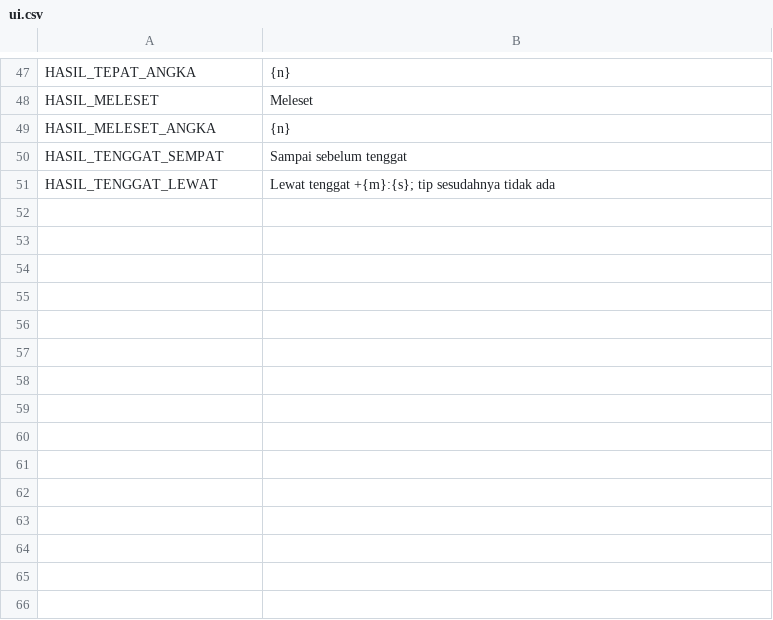
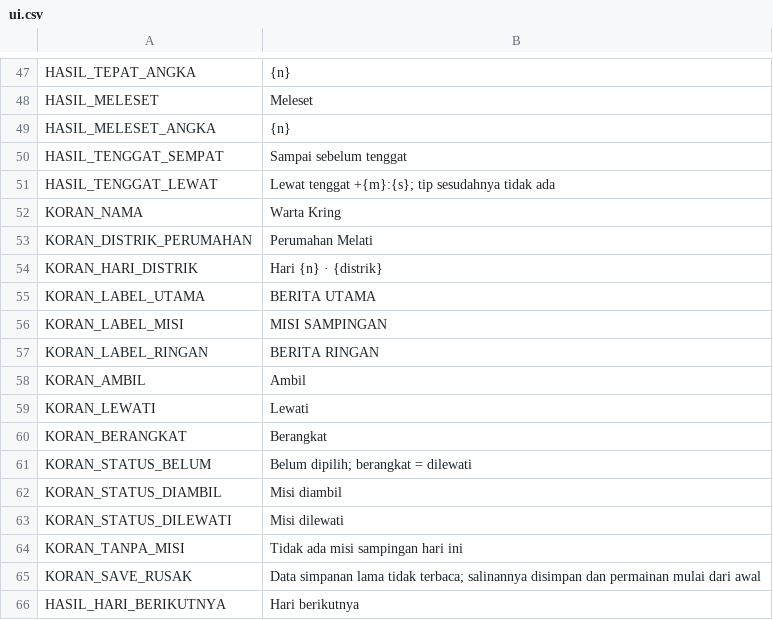
Before and after one commit to ronggur/loper-koran, a CSV file: translations/ui.csv, drawn as a sheet; only a part is shown, gaps mark what is left out; the diff names each change by its address in the sheet, - before the commit and + after, or states it on an @@ line.

Commit message:
feat: layar halaman depan koran, token palet krem, dan scene hari sebagai scene utama
Fase 4 run 4A (AC-17, AC-21 sampai AC-24). Layar koran dibangun dari Container dan
token Palette (krem, tinta, garis; kontras teks >= 7:1 diuji dengan rumus WCAG), satu-
satunya layar terang. Ambil/Lewati terbaca dari teks status dan bentuk tombol, bukan
warna saja; tanpa misi tombolnya hilang dan Berangkat tetap jalan. HariMain menyambung
MesinHari, HeadlineManager, SeedHari, dan SaveManager; simpan tepat sekali saat 'Hari
berikutnya' yang menggantikan 'Main lagi' di layar hasil hanya dalam mode hari (rute.tscn
yang dijalankan sendiri tidak berubah). Scene utama pindah ke hari.tscn, tes yang
menyebutnya diperbarui bersama alasan tertulis.

```diff
--- a/translations/ui.csv
+++ b/translations/ui.csv
+row 52: KORAN_NAMA | Warta Kring
+row 53: KORAN_DISTRIK_PERUMAHAN | Perumahan Melati
+row 54: KORAN_HARI_DISTRIK | Hari {n} · {distrik}
+row 55: KORAN_LABEL_UTAMA | BERITA UTAMA
+row 56: KORAN_LABEL_MISI | MISI SAMPINGAN
+row 57: KORAN_LABEL_RINGAN | BERITA RINGAN
+row 58: KORAN_AMBIL | Ambil
+row 59: KORAN_LEWATI | Lewati
+row 60: KORAN_BERANGKAT | Berangkat
+row 61: KORAN_STATUS_BELUM | Belum dipilih; berangkat = dilewati
+row 62: KORAN_STATUS_DIAMBIL | Misi diambil
+row 63: KORAN_STATUS_DILEWATI | Misi dilewati
+row 64: KORAN_TANPA_MISI | Tidak ada misi sampingan hari ini
+row 65: KORAN_SAVE_RUSAK | Data simpanan lama tidak terbaca; salinannya disimpan dan permainan mulai dari awal
+row 66: HASIL_HARI_BERIKUTNYA | Hari berikutnya
```
Also changed, not shown: 35 other files.
